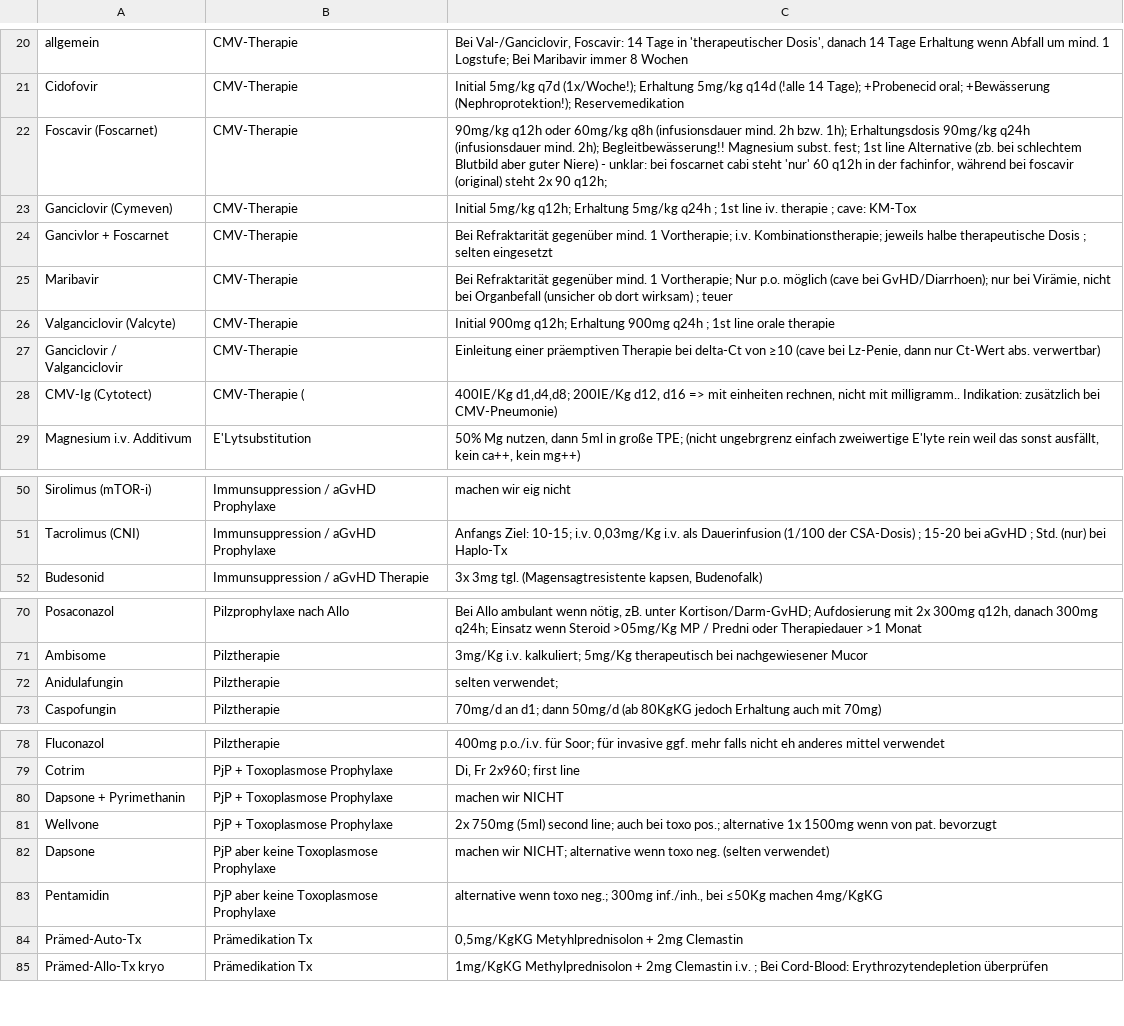
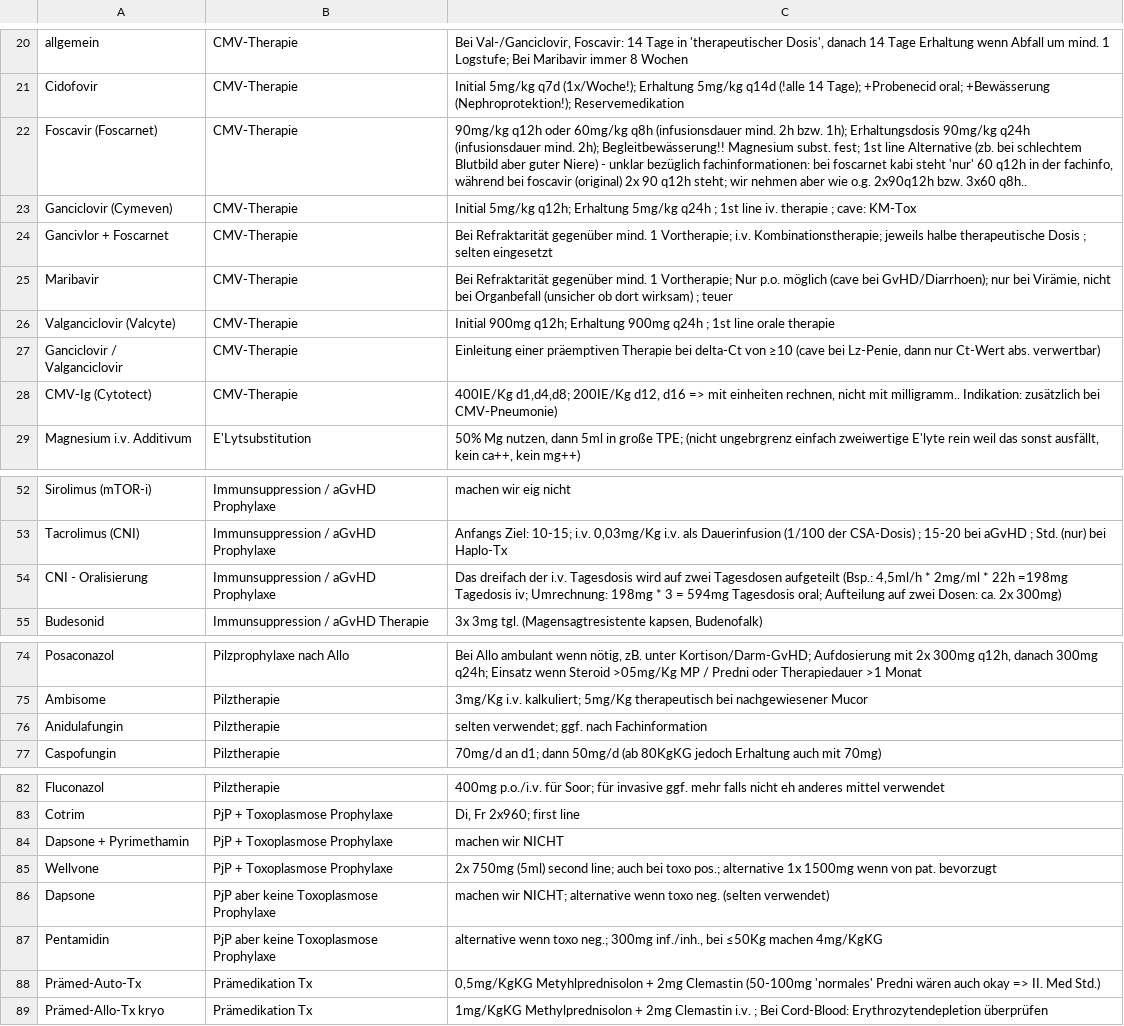
Before and after one commit to jochim-uke/uke, a CSV file: medications.csv, drawn as a sheet; only a part is shown, gaps mark what is left out; the diff covers the shown part only.

```diff
--- a/medications.csv
+++ b/medications.csv
@@ -21,3 +21,3 @@ allgemein;CMV-Therapie ;"Bei Val-/Ganciclovir, Foscavir: 14 Tage in 'therapeutis
 Cidofovir;CMV-Therapie ;"Initial 5mg/kg q7d (1x/Woche!); Erhaltung 5mg/kg q14d (!alle 14 Tage); +Probenecid oral; +Bewässerung  (Nephroprotektion!); Reservemedikation"
-Foscavir (Foscarnet);CMV-Therapie ;"90mg/kg q12h oder 60mg/kg q8h (infusionsdauer mind. 2h bzw. 1h); Erhaltungsdosis 90mg/kg q24h (infusionsdauer mind. 2h); Begleitbewässerung!! Magnesium subst. fest; 1st line Alternative (zb. bei schlechtem Blutbild aber guter Niere) - unklar: bei foscarnet cabi steht 'nur' 60 q12h in der fachinfor, während bei foscavir (original) steht 2x 90 q12h;"
+Foscavir (Foscarnet);CMV-Therapie ;"90mg/kg q12h oder 60mg/kg q8h (infusionsdauer mind. 2h bzw. 1h); Erhaltungsdosis 90mg/kg q24h (infusionsdauer mind. 2h); Begleitbewässerung!! Magnesium subst. fest; 1st line Alternative (zb. bei schlechtem Blutbild aber guter Niere) - unklar bezüglich fachinformationen: bei foscarnet kabi steht 'nur' 60 q12h in der fachinfo, während bei foscavir (original)  2x 90 q12h steht; wir nehmen aber wie o.g. 2x90q12h bzw. 3x60 q8h.."
 Ganciclovir  (Cymeven);CMV-Therapie ;"Initial 5mg/kg q12h; Erhaltung 5mg/kg q24h ; 1st line iv. therapie ; cave: KM-Tox"
@@ -27,3 +27,3 @@ Valganciclovir (Valcyte);CMV-Therapie ;"Initial 900mg q12h; Erhaltung 900mg q24h
 Ganciclovir / Valganciclovir;CMV-Therapie ;Einleitung einer präemptiven Therapie bei delta-Ct von ≥10 (cave bei Lz-Penie, dann nur Ct-Wert abs. verwertbar)
-CMV-Ig (Cytotect);CMV-Therapie (;"400IE/Kg d1,d4,d8; 200IE/Kg d12, d16 => mit einheiten rechnen, nicht mit milligramm.. Indikation: zusätzlich bei CMV-Pneumonie)"
+CMV-Ig (Cytotect);CMV-Therapie;"400IE/Kg d1,d4,d8; 200IE/Kg d12, d16 => mit einheiten rechnen, nicht mit milligramm.. Indikation: zusätzlich bei CMV-Pneumonie)"
 Magnesium i.v.  Additivum;E'Lytsubstitution;"50% Mg nutzen, dann 5ml in große TPE; (nicht ungebrgrenz einfach zweiwertige E'lyte rein weil das sonst ausfällt, kein ca++, kein mg++)"
@@ -52,2 +54,3 @@ Sirolimus (mTOR-i);Immunsuppression / aGvHD Prophylaxe;machen wir eig nicht
 Tacrolimus (CNI);Immunsuppression / aGvHD Prophylaxe;"Anfangs Ziel: 10-15; i.v. 0,03mg/Kg i.v. als Dauerinfusion (1/100 der CSA-Dosis) ; 15-20 bei aGvHD ; Std. (nur) bei Haplo-Tx"
+CNI - Oralisierung;Immunsuppression / aGvHD Prophylaxe;"Das dreifach der i.v. Tagesdosis wird auf zwei Tagesdosen aufgeteilt (Bsp.: 4,5ml/h * 2mg/ml * 22h =198mg Tagedosis iv; Umrechnung: 198mg * 3 = 594mg Tagesdosis oral; Aufteilung auf zwei Dosen: ca. 2x 300mg) "
 Budesonid;Immunsuppression / aGvHD Therapie;3x 3mg tgl. (Magensagtresistente kapsen, Budenofalk)
@@ -72,3 +76,3 @@ Posaconazol;Pilzprophylaxe nach Allo;"Bei Allo ambulant wenn nötig, zB. unter K
 Ambisome;Pilztherapie;"3mg/Kg i.v. kalkuliert; 5mg/Kg therapeutisch bei nachgewiesener Mucor "
-Anidulafungin;Pilztherapie;"selten verwendet; "
+Anidulafungin;Pilztherapie;"selten verwendet; ggf. nach Fachinformation"
 Caspofungin;Pilztherapie;"70mg/d an d1; dann 50mg/d (ab 80KgKG jedoch Erhaltung auch mit 70mg) "
@@ -80,3 +84,3 @@ Fluconazol;Pilztherapie;"400mg p.o./i.v. für Soor; für invasive ggf. mehr fall
 Cotrim;PjP + Toxoplasmose Prophylaxe;"Di, Fr 2x960; first line"
-Dapsone + Pyrimethanin;PjP + Toxoplasmose Prophylaxe;machen wir NICHT
+Dapsone + Pyrimethamin;PjP + Toxoplasmose Prophylaxe;machen wir NICHT
 Wellvone;PjP + Toxoplasmose Prophylaxe;"2x 750mg (5ml) second line; auch bei toxo pos.; alternative 1x 1500mg wenn von pat. bevorzugt"
@@ -84,3 +88,3 @@ Dapsone;PjP aber keine Toxoplasmose Prophylaxe;"machen wir  NICHT; alternative w
 Pentamidin;PjP aber keine Toxoplasmose Prophylaxe;"alternative wenn toxo neg.; 300mg inf./inh., bei ≤50Kg machen 4mg/KgKG"
-Prämed-Auto-Tx ;Prämedikation Tx;0,5mg/KgKG Metyhlprednisolon + 2mg Clemastin
+Prämed-Auto-Tx ;Prämedikation Tx;0,5mg/KgKG Metyhlprednisolon + 2mg Clemastin (50-100mg 'normales' Predni wären auch okay => II. Med Std.)
 Prämed-Allo-Tx kryo;Prämedikation Tx;"1mg/KgKG Methylprednisolon + 2mg Clemastin i.v. ; Bei Cord-Blood: Erythrozytendepletion überprüfen"
```
Also changed, not shown: 9 added rows, 1 removed row and 7 edited cells elsewhere in this file.
